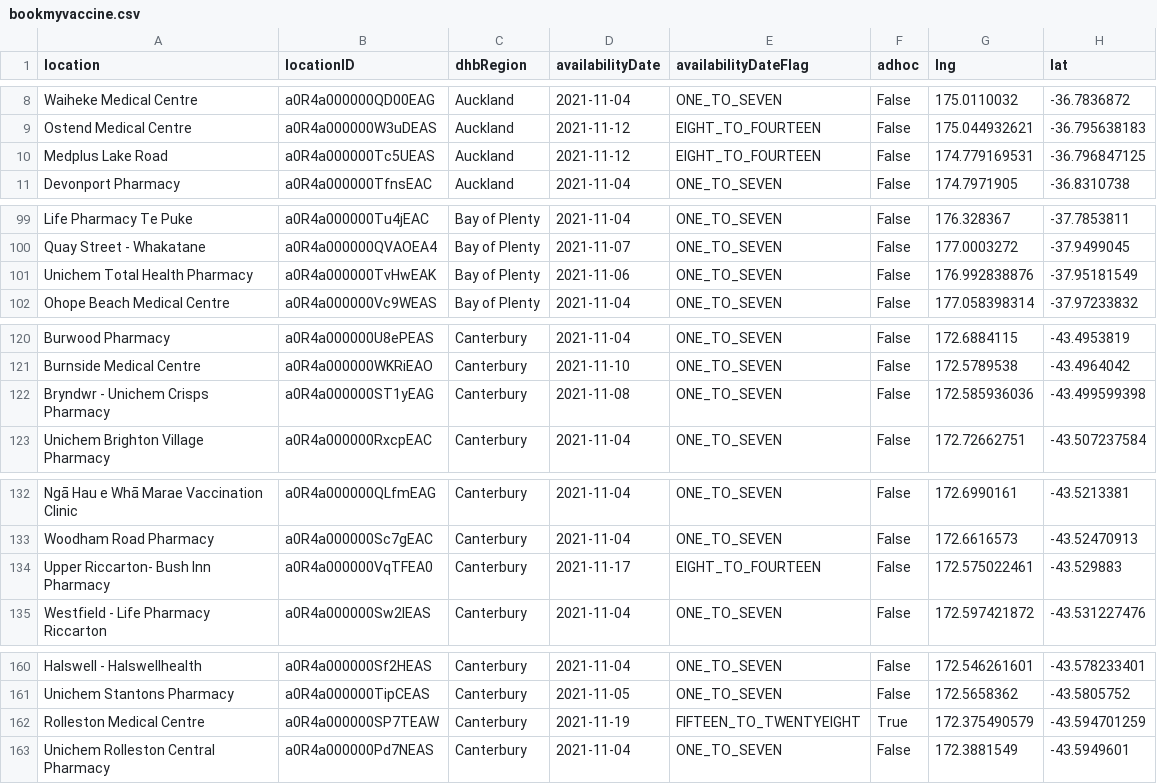
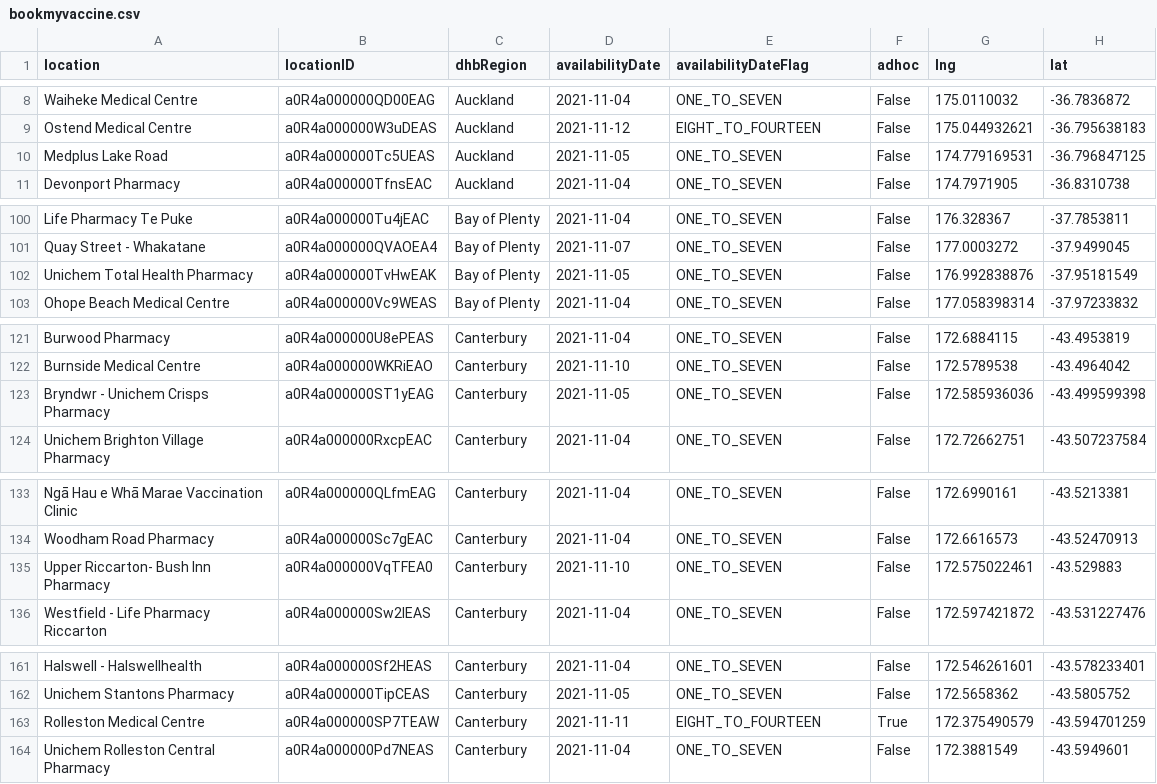
Before and after one commit to UoA-eResearch/nz-covid19-data-auto, a CSV file: vaccinations/bookmyvaccine.csv, drawn as a sheet; only a part is shown, gaps mark what is left out; the diff covers the shown part only.

```diff
--- a/vaccinations/bookmyvaccine.csv
+++ b/vaccinations/bookmyvaccine.csv
@@ -9,3 +9,3 @@ Waiheke Medical Centre,a0R4a000000QD00EAG,Auckland,2021-11-04,ONE_TO_SEVEN,False
 Ostend Medical Centre,a0R4a000000W3uDEAS,Auckland,2021-11-12,EIGHT_TO_FOURTEEN,False,175.044932621,-36.795638183
-Medplus Lake Road,a0R4a000000Tc5UEAS,Auckland,2021-11-12,EIGHT_TO_FOURTEEN,False,174.779169531,-36.796847125
+Medplus Lake Road,a0R4a000000Tc5UEAS,Auckland,2021-11-05,ONE_TO_SEVEN,False,174.779169531,-36.796847125
 Devonport Pharmacy,a0R4a000000TfnsEAC,Auckland,2021-11-04,ONE_TO_SEVEN,False,174.7971905,-36.8310738
@@ -100,3 +101,3 @@ Life Pharmacy Te Puke,a0R4a000000Tu4jEAC,Bay of Plenty,2021-11-04,ONE_TO_SEVEN,F
 Quay Street - Whakatane,a0R4a000000QVAOEA4,Bay of Plenty,2021-11-07,ONE_TO_SEVEN,False,177.0003272,-37.9499045
-Unichem Total Health Pharmacy,a0R4a000000TvHwEAK,Bay of Plenty,2021-11-06,ONE_TO_SEVEN,False,176.992838876,-37.95181549
+Unichem Total Health Pharmacy,a0R4a000000TvHwEAK,Bay of Plenty,2021-11-05,ONE_TO_SEVEN,False,176.992838876,-37.95181549
 Ohope Beach Medical Centre,a0R4a000000Vc9WEAS,Bay of Plenty,2021-11-04,ONE_TO_SEVEN,False,177.058398314,-37.97233832
@@ -121,3 +122,3 @@ Burwood Pharmacy,a0R4a000000U8ePEAS,Canterbury,2021-11-04,ONE_TO_SEVEN,False,172
 Burnside Medical Centre,a0R4a000000WKRiEAO,Canterbury,2021-11-10,ONE_TO_SEVEN,False,172.5789538,-43.4964042
-Bryndwr - Unichem Crisps Pharmacy,a0R4a000000ST1yEAG,Canterbury,2021-11-08,ONE_TO_SEVEN,False,172.585936036,-43.499599398
+Bryndwr - Unichem Crisps Pharmacy,a0R4a000000ST1yEAG,Canterbury,2021-11-05,ONE_TO_SEVEN,False,172.585936036,-43.499599398
 Unichem Brighton Village Pharmacy,a0R4a000000RxcpEAC,Canterbury,2021-11-04,ONE_TO_SEVEN,False,172.72662751,-43.507237584
@@ -133,3 +134,3 @@ Ngā Hau e Whā Marae Vaccination Clinic,a0R4a000000QLfmEAG,Canterbury,2021-11-0
 Woodham Road Pharmacy,a0R4a000000Sc7gEAC,Canterbury,2021-11-04,ONE_TO_SEVEN,False,172.6616573,-43.52470913
-Upper Riccarton- Bush Inn Pharmacy,a0R4a000000VqTFEA0,Canterbury,2021-11-17,EIGHT_TO_FOURTEEN,False,172.575022461,-43.529883
+Upper Riccarton- Bush Inn Pharmacy,a0R4a000000VqTFEA0,Canterbury,2021-11-10,ONE_TO_SEVEN,False,172.575022461,-43.529883
 Westfield - Life Pharmacy Riccarton,a0R4a000000Sw2IEAS,Canterbury,2021-11-04,ONE_TO_SEVEN,False,172.597421872,-43.531227476
@@ -161,3 +162,3 @@ Halswell - Halswellhealth,a0R4a000000Sf2HEAS,Canterbury,2021-11-04,ONE_TO_SEVEN,
 Unichem Stantons Pharmacy,a0R4a000000TipCEAS,Canterbury,2021-11-05,ONE_TO_SEVEN,False,172.5658362,-43.5805752
-Rolleston Medical Centre,a0R4a000000SP7TEAW,Canterbury,2021-11-19,FIFTEEN_TO_TWENTYEIGHT,True,172.375490579,-43.594701259
+Rolleston Medical Centre,a0R4a000000SP7TEAW,Canterbury,2021-11-11,EIGHT_TO_FOURTEEN,True,172.375490579,-43.594701259
 Unichem Rolleston Central Pharmacy,a0R4a000000Pd7NEAS,Canterbury,2021-11-04,ONE_TO_SEVEN,False,172.3881549,-43.5949601
```
Also changed, not shown: 3 added rows, 2 moved rows and 7 edited cells elsewhere in this file, 1 other file.
